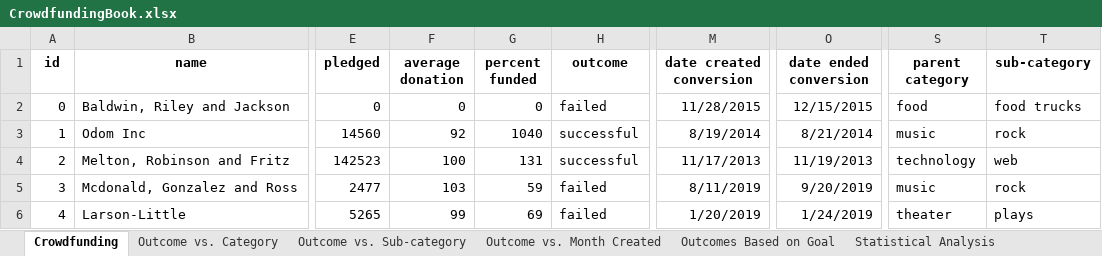
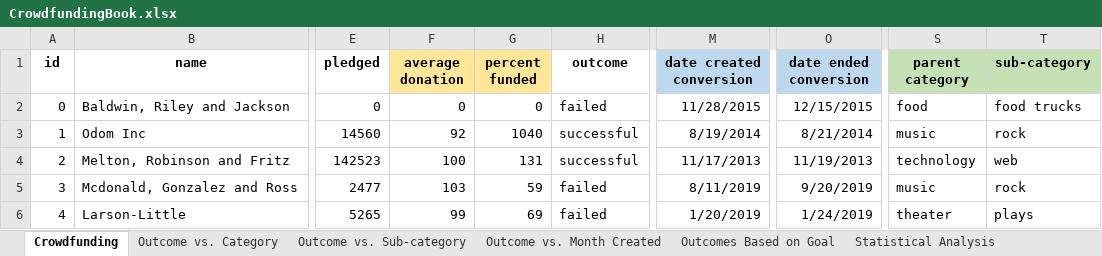
Before and after one commit to sallyca530/Excel_Challenge, an Excel workbook: CrowdfundingBook.xlsx, sheet Crowdfunding, drawn as a sheet; only a part is shown, gaps mark what is left out; values as stored, in another font and other column widths than the file's, no borders; conditional formats not drawn; the diff names each change by its address in the sheet, - before the commit and + after, or states it on an @@ line.

Commit message:
reviewing/ simple edits

```diff
--- a/CrowdfundingBook.xlsx (sheet Crowdfunding)
+++ b/CrowdfundingBook.xlsx (sheet Crowdfunding)
-F1:G1 fill: none
+F1:G1 fill: #FFE699
-M1 fill: none
+M1 fill: #BDD7EE
-O1 fill: none
+O1 fill: #BDD7EE
-S1:T1 fill: none
+S1:T1 fill: #C5E0B4
```
Also changed, not shown: sheet Statistical Analysis, charts or pictures.
